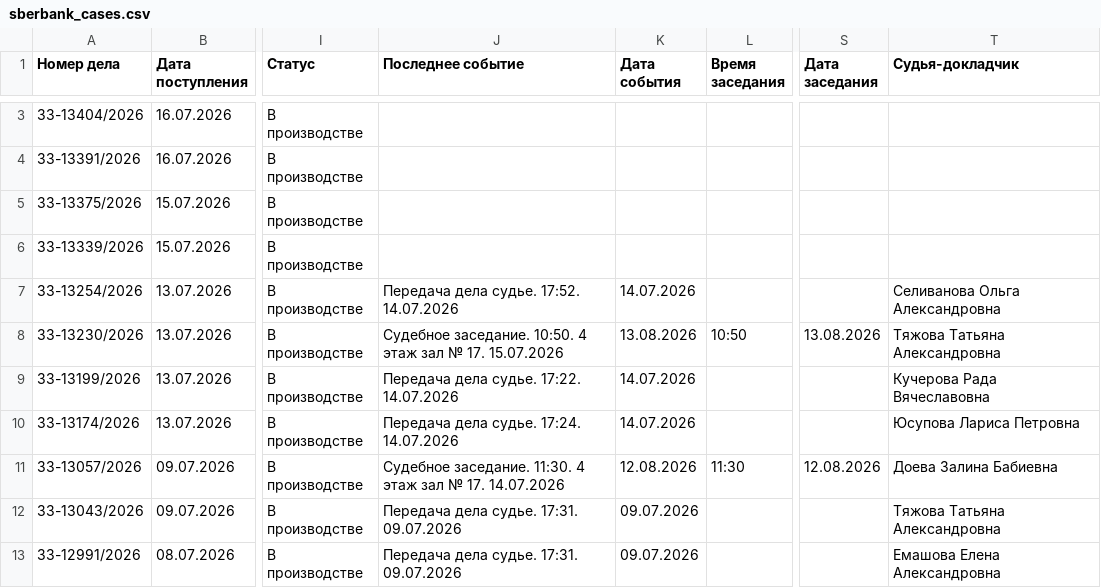
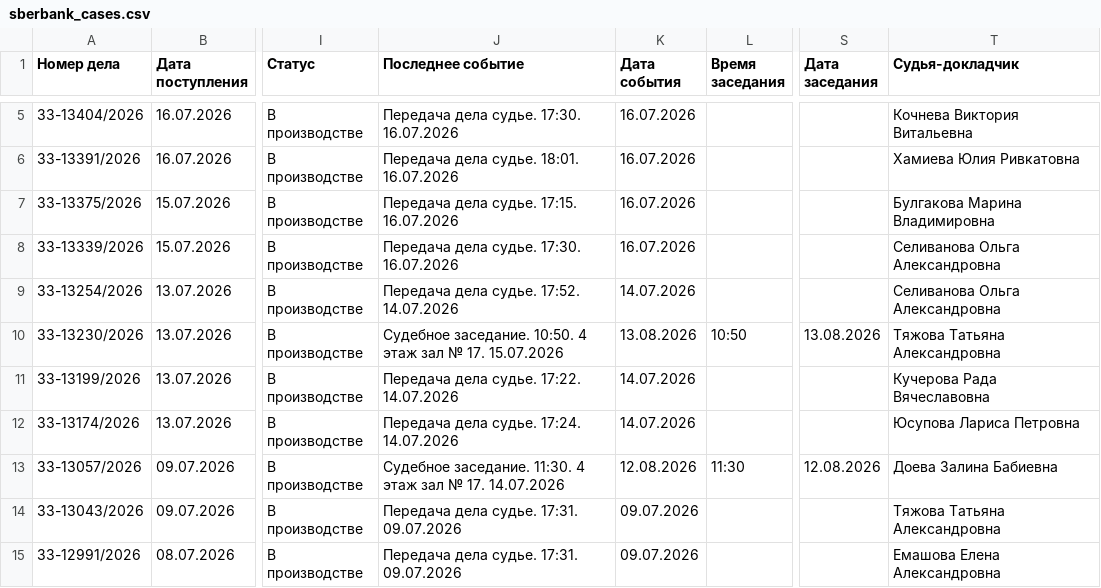
Before and after one commit to SelivanovAS/dashboard-ural, a CSV file: data/sberbank_cases.csv, drawn as a sheet; only a part is shown, gaps mark what is left out; addresses are those after the commit; the diff covers the shown part only; the diff names each change by its address in the sheet, - before the commit and + after, or states it on an @@ line.

```diff
--- a/data/sberbank_cases.csv
+++ b/data/sberbank_cases.csv
-J5 (Последнее событие): (empty)
+J5 (Последнее событие): Передача дела судье. 17:30. 16.07.2026
-K5:K8 (Дата события): (empty)
+K5:K8 (Дата события): 16.07.2026
-T5 (Судья-докладчик): (empty)
+T5 (Судья-докладчик): Кочнева Виктория Витальевна
-J6 (Последнее событие): (empty)
+J6 (Последнее событие): Передача дела судье. 18:01. 16.07.2026
-T6 (Судья-докладчик): (empty)
+T6 (Судья-докладчик): Хамиева Юлия Ривкатовна
-J7 (Последнее событие): (empty)
+J7 (Последнее событие): Передача дела судье. 17:15. 16.07.2026
-T7 (Судья-докладчик): (empty)
+T7 (Судья-докладчик): Булгакова Марина Владимировна
-J8 (Последнее событие): (empty)
+J8 (Последнее событие): Передача дела судье. 17:30. 16.07.2026
-T8 (Судья-докладчик): (empty)
+T8 (Судья-докладчик): Селиванова Ольга Александровна
```
Also changed, not shown: 2 added rows and 11 edited cells elsewhere in this file, 6 other files.
